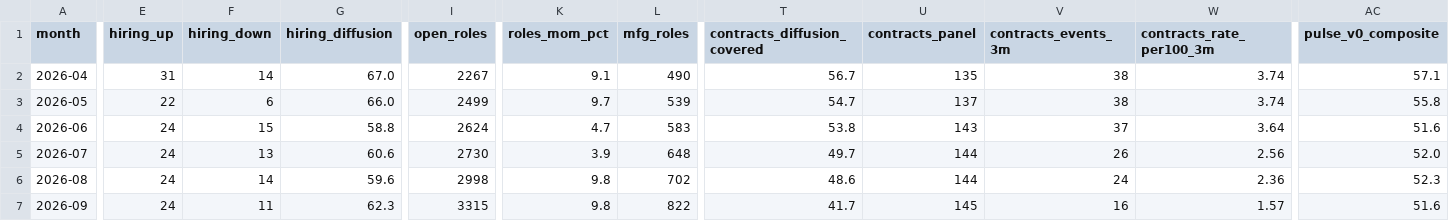
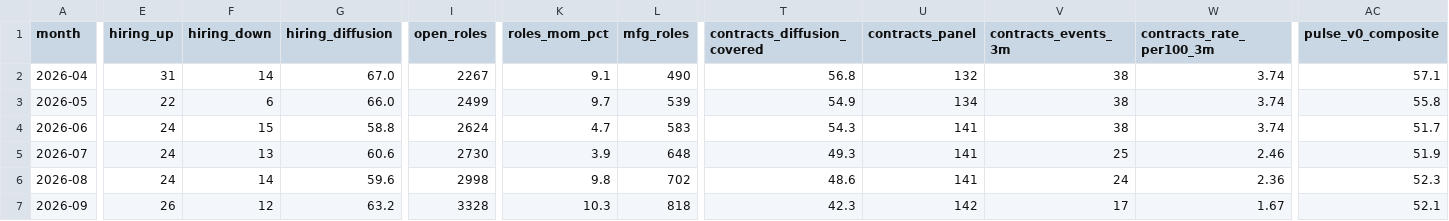
Before and after one commit to PaleoFaire/innovators-league, a CSV file: data/pulse/pulse_history.csv, drawn as a sheet; only a part is shown, gaps mark what is left out; the diff covers the shown part only; the diff names each change by its address in the sheet, - before the commit and + after, or states it on an @@ line.

```diff
--- a/data/pulse/pulse_history.csv
+++ b/data/pulse/pulse_history.csv
-T2 (contracts_diffusion_covered): 56.7
+T2 (contracts_diffusion_covered): 56.8
-U2 (contracts_panel): 135
+U2 (contracts_panel): 132
-T3 (contracts_diffusion_covered): 54.7
+T3 (contracts_diffusion_covered): 54.9
-U3 (contracts_panel): 137
+U3 (contracts_panel): 134
-T4 (contracts_diffusion_covered): 53.8
+T4 (contracts_diffusion_covered): 54.3
-U4 (contracts_panel): 143
+U4 (contracts_panel): 141
-V4 (contracts_events_3m): 37
+V4 (contracts_events_3m): 38
-W4 (contracts_rate_per100_3m): 3.64
+W4 (contracts_rate_per100_3m): 3.74
-AC4 (pulse_v0_composite): 51.6
+AC4 (pulse_v0_composite): 51.7
-T5 (contracts_diffusion_covered): 49.7
+T5 (contracts_diffusion_covered): 49.3
-U5:U6 (contracts_panel): 144
+U5:U6 (contracts_panel): 141
-V5 (contracts_events_3m): 26
+V5 (contracts_events_3m): 25
-W5 (contracts_rate_per100_3m): 2.56
+W5 (contracts_rate_per100_3m): 2.46
-AC5 (pulse_v0_composite): 52.0
+AC5 (pulse_v0_composite): 51.9
-E7 (hiring_up): 24
+E7 (hiring_up): 26
-F7 (hiring_down): 11
+F7 (hiring_down): 12
-G7 (hiring_diffusion): 62.3
+G7 (hiring_diffusion): 63.2
-I7 (open_roles): 3315
+I7 (open_roles): 3328
-K7 (roles_mom_pct): 9.8
+K7 (roles_mom_pct): 10.3
-L7 (mfg_roles): 822
+L7 (mfg_roles): 818
-T7 (contracts_diffusion_covered): 41.7
+T7 (contracts_diffusion_covered): 42.3
-U7 (contracts_panel): 145
+U7 (contracts_panel): 142
-V7 (contracts_events_3m): 16
+V7 (contracts_events_3m): 17
-W7 (contracts_rate_per100_3m): 1.57
+W7 (contracts_rate_per100_3m): 1.67
-AC7 (pulse_v0_composite): 51.6
+AC7 (pulse_v0_composite): 52.1
```
Also changed, not shown: 3 edited cells elsewhere in this file, data/pulse/pulse_buckets.csv, 14 other files.
